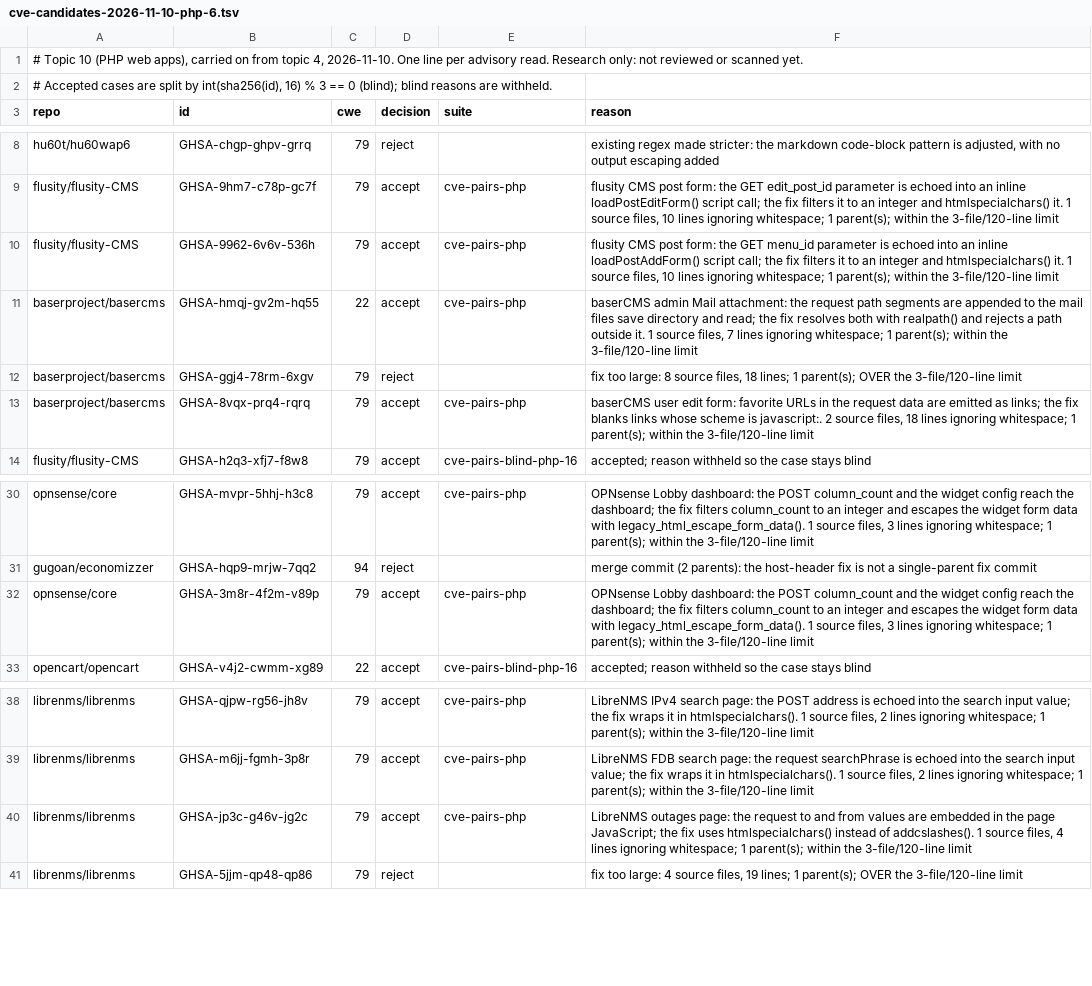
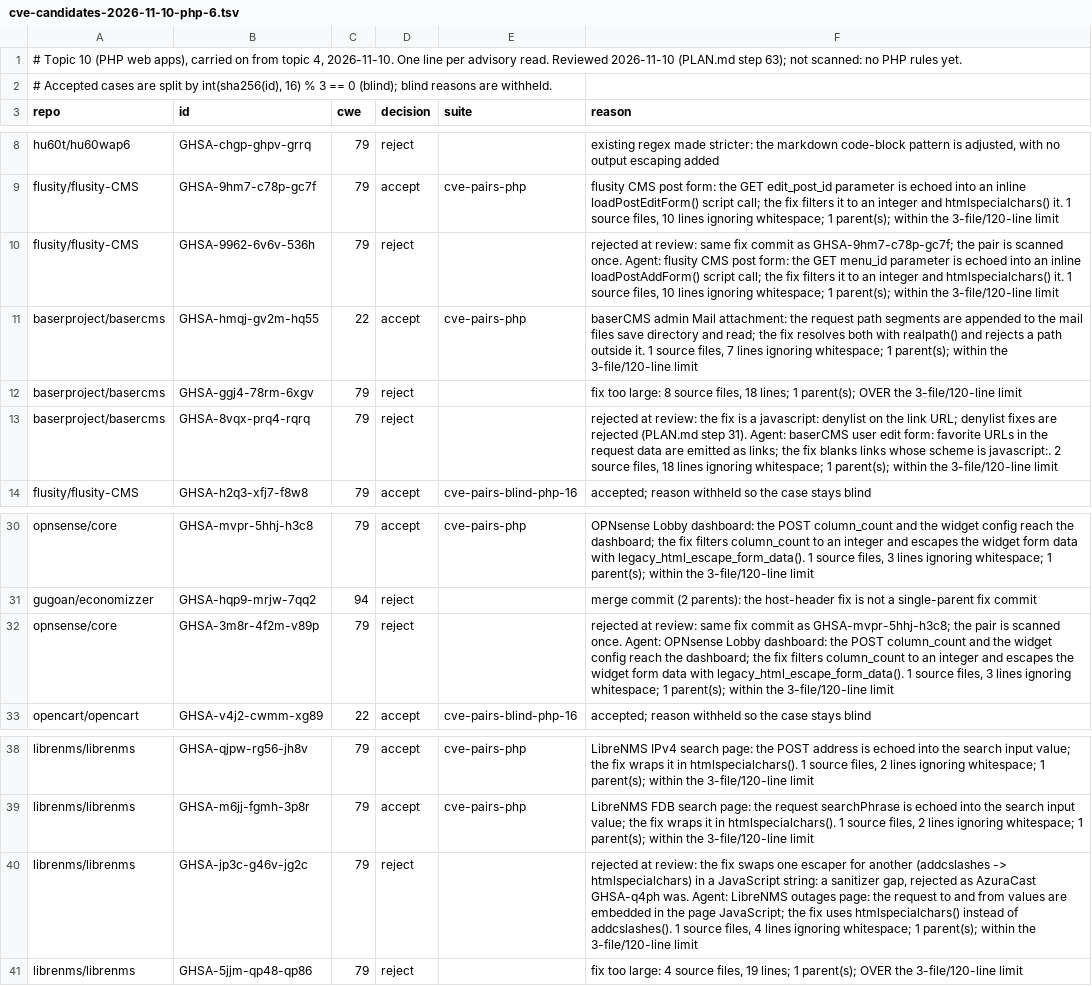
Before and after one commit to shwan-ps5/codewatch, a TSV file: benchmarks/cve-candidates-2026-11-10-php-6.tsv, drawn as a sheet; only a part is shown, gaps mark what is left out.

```diff
--- a/benchmarks/cve-candidates-2026-11-10-php-6.tsv
+++ b/benchmarks/cve-candidates-2026-11-10-php-6.tsv
@@ -1,2 +1,2 @@
-# Topic 10 (PHP web apps), carried on from topic 4, 2026-11-10. One line per advisory read. Research only: not reviewed or scanned yet.
+# Topic 10 (PHP web apps), carried on from topic 4, 2026-11-10. One line per advisory read. Reviewed 2026-11-10 (PLAN.md step 63); not scanned: no PHP rules yet.
 # Accepted cases are split by int(sha256(id), 16) % 3 == 0 (blind); blind reasons are withheld.
@@ -9,6 +9,6 @@ hu60t/hu60wap6	GHSA-chgp-ghpv-grrq	79	reject		existing regex made stricter: the
 flusity/flusity-CMS	GHSA-9hm7-c78p-gc7f	79	accept	cve-pairs-php	flusity CMS post form: the GET edit_post_id parameter is echoed into an inline loadPostEditForm() script call; the fix filters it to an integer and htmlspecialchars() it. 1 source files, 10 lines ignoring whitespace; 1 parent(s); within the 3-file/120-line limit
-flusity/flusity-CMS	GHSA-9962-6v6v-536h	79	accept	cve-pairs-php	flusity CMS post form: the GET menu_id parameter is echoed into an inline loadPostAddForm() script call; the fix filters it to an integer and htmlspecialchars() it. 1 source files, 10 lines ignoring whitespace; 1 parent(s); within the 3-file/120-line limit
+flusity/flusity-CMS	GHSA-9962-6v6v-536h	79	reject		rejected at review: same fix commit as GHSA-9hm7-c78p-gc7f; the pair is scanned once. Agent: flusity CMS post form: the GET menu_id parameter is echoed into an inline loadPostAddForm() script call; the fix filters it to an integer and htmlspecialchars() it. 1 source files, 10 lines ignoring whitespace; 1 parent(s); within the 3-file/120-line limit
 baserproject/basercms	GHSA-hmqj-gv2m-hq55	22	accept	cve-pairs-php	baserCMS admin Mail attachment: the request path segments are appended to the mail files save directory and read; the fix resolves both with realpath() and rejects a path outside it. 1 source files, 7 lines ignoring whitespace; 1 parent(s); within the 3-file/120-line limit
 baserproject/basercms	GHSA-ggj4-78rm-6xgv	79	reject		fix too large: 8 source files, 18 lines; 1 parent(s); OVER the 3-file/120-line limit
-baserproject/basercms	GHSA-8vqx-prq4-rqrq	79	accept	cve-pairs-php	baserCMS user edit form: favorite URLs in the request data are emitted as links; the fix blanks links whose scheme is javascript:. 2 source files, 18 lines ignoring whitespace; 1 parent(s); within the 3-file/120-line limit
+baserproject/basercms	GHSA-8vqx-prq4-rqrq	79	reject		rejected at review: the fix is a javascript: denylist on the link URL; denylist fixes are rejected (PLAN.md step 31). Agent: baserCMS user edit form: favorite URLs in the request data are emitted as links; the fix blanks links whose scheme is javascript:. 2 source files, 18 lines ignoring whitespace; 1 parent(s); within the 3-file/120-line limit
 flusity/flusity-CMS	GHSA-h2q3-xfj7-f8w8	79	accept	cve-pairs-blind-php-16	accepted; reason withheld so the case stays blind
@@ -31,3 +31,3 @@ opnsense/core	GHSA-mvpr-5hhj-h3c8	79	accept	cve-pairs-php	OPNsense Lobby dashboa
 gugoan/economizzer	GHSA-hqp9-mrjw-7qq2	94	reject		merge commit (2 parents): the host-header fix is not a single-parent fix commit
-opnsense/core	GHSA-3m8r-4f2m-v89p	79	accept	cve-pairs-php	OPNsense Lobby dashboard: the POST column_count and the widget config reach the dashboard; the fix filters column_count to an integer and escapes the widget form data with legacy_html_escape_form_data(). 1 source files, 3 lines ignoring whitespace; 1 parent(s); within the 3-file/120-line limit
+opnsense/core	GHSA-3m8r-4f2m-v89p	79	reject		rejected at review: same fix commit as GHSA-mvpr-5hhj-h3c8; the pair is scanned once. Agent: OPNsense Lobby dashboard: the POST column_count and the widget config reach the dashboard; the fix filters column_count to an integer and escapes the widget form data with legacy_html_escape_form_data(). 1 source files, 3 lines ignoring whitespace; 1 parent(s); within the 3-file/120-line limit
 opencart/opencart	GHSA-v4j2-cwmm-xg89	22	accept	cve-pairs-blind-php-16	accepted; reason withheld so the case stays blind
@@ -39,3 +39,3 @@ librenms/librenms	GHSA-qjpw-rg56-jh8v	79	accept	cve-pairs-php	LibreNMS IPv4 sear
 librenms/librenms	GHSA-m6jj-fgmh-3p8r	79	accept	cve-pairs-php	LibreNMS FDB search page: the request searchPhrase is echoed into the search input value; the fix wraps it in htmlspecialchars(). 1 source files, 2 lines ignoring whitespace; 1 parent(s); within the 3-file/120-line limit
-librenms/librenms	GHSA-jp3c-g46v-jg2c	79	accept	cve-pairs-php	LibreNMS outages page: the request to and from values are embedded in the page JavaScript; the fix uses htmlspecialchars() instead of addcslashes(). 1 source files, 4 lines ignoring whitespace; 1 parent(s); within the 3-file/120-line limit
+librenms/librenms	GHSA-jp3c-g46v-jg2c	79	reject		rejected at review: the fix swaps one escaper for another (addcslashes -> htmlspecialchars) in a JavaScript string: a sanitizer gap, rejected as AzuraCast GHSA-q4ph was. Agent: LibreNMS outages page: the request to and from values are embedded in the page JavaScript; the fix uses htmlspecialchars() instead of addcslashes(). 1 source files, 4 lines ignoring whitespace; 1 parent(s); within the 3-file/120-line limit
 librenms/librenms	GHSA-5jjm-qp48-qp86	79	reject		fix too large: 4 source files, 19 lines; 1 parent(s); OVER the 3-file/120-line limit
```
Also changed, not shown: benchmarks/cve-candidates-2026-11-10-php-5.tsv, benchmarks/cve-candidates-2026-11-10-php-7.tsv, 9 other files.
